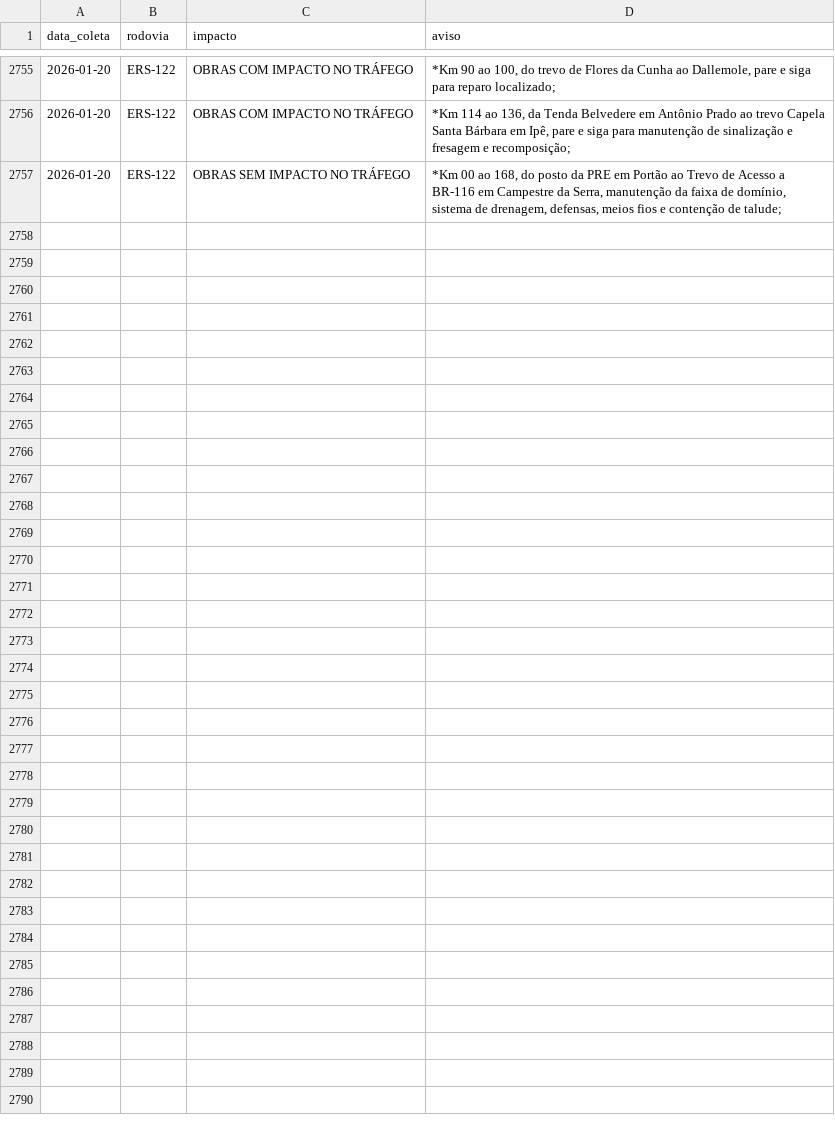
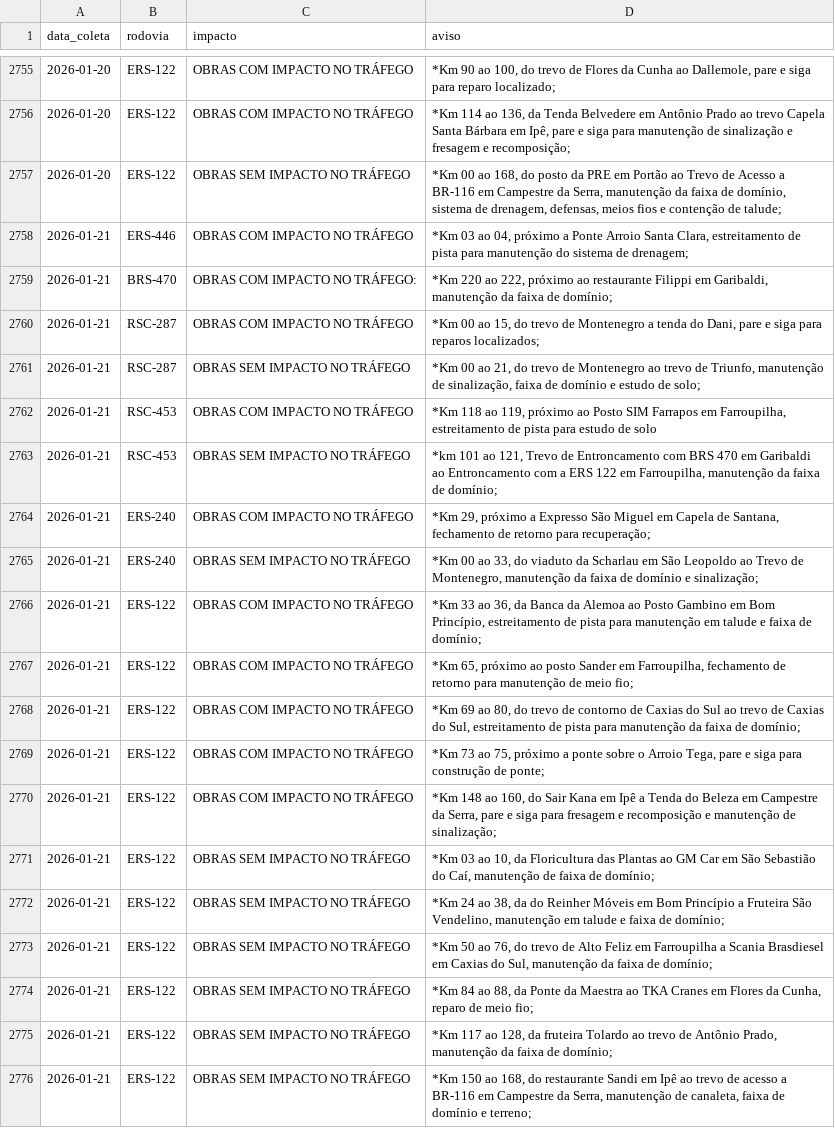
Before and after one commit to gabriel-englert/csg, a CSV file: data/avisos.csv, drawn as a sheet; only a part is shown, gaps mark what is left out; the diff names each change by its address in the sheet, - before the commit and + after, or states it on an @@ line.

```diff
--- a/data/avisos.csv
+++ b/data/avisos.csv
+row 2758: 2026-01-21 | ERS-446 | OBRAS COM IMPACTO NO TRÁFEGO | *Km 03 ao 04, próximo a Ponte Arroio Santa Clara, estreitamento de pista para manutenção do sistema de drenagem;
+row 2759: 2026-01-21 | BRS-470 | OBRAS COM IMPACTO NO TRÁFEGO: | *Km 220 ao 222, próximo ao restaurante Filippi em Garibaldi, manutenção da faixa de domínio;
+row 2760: 2026-01-21 | RSC-287 | OBRAS COM IMPACTO NO TRÁFEGO | *Km 00 ao 15, do trevo de Montenegro a tenda do Dani, pare e siga para reparos localizados;
+row 2761: 2026-01-21 | RSC-287 | OBRAS SEM IMPACTO NO TRÁFEGO | *Km 00 ao 21, do trevo de Montenegro ao trevo de Triunfo, manutenção de sinalização, faixa de domínio e estudo de solo;
+row 2762: 2026-01-21 | RSC-453 | OBRAS COM IMPACTO NO TRÁFEGO | *Km 118 ao 119, próximo ao Posto SIM Farrapos em Farroupilha, estreitamento de pista para estudo de solo
+row 2763: 2026-01-21 | RSC-453 | OBRAS SEM IMPACTO NO TRÁFEGO | *km 101 ao 121, Trevo de Entroncamento com BRS 470 em Garibaldi ao Entroncamento com a ERS 122 em Farroupilha, manutenção da faixa de domínio;
+row 2764: 2026-01-21 | ERS-240 | OBRAS COM IMPACTO NO TRÁFEGO | *Km 29, próximo a Expresso São Miguel em Capela de Santana, fechamento de retorno para recuperação;
+row 2765: 2026-01-21 | ERS-240 | OBRAS SEM IMPACTO NO TRÁFEGO | *Km 00 ao 33, do viaduto da Scharlau em São Leopoldo ao Trevo de Montenegro, manutenção da faixa de domínio e sinalização;
+row 2766: 2026-01-21 | ERS-122 | OBRAS COM IMPACTO NO TRÁFEGO | *Km 33 ao 36, da Banca da Alemoa ao Posto Gambino em Bom Princípio, estreitamento de pista para manutenção em talude e faixa de domínio;
+row 2767: 2026-01-21 | ERS-122 | OBRAS COM IMPACTO NO TRÁFEGO | *Km 65, próximo ao posto Sander em Farroupilha, fechamento de retorno para manutenção de meio fio;
+row 2768: 2026-01-21 | ERS-122 | OBRAS COM IMPACTO NO TRÁFEGO | *Km 69 ao 80, do trevo de contorno de Caxias do Sul ao trevo de Caxias do Sul, estreitamento de pista para manutenção da faixa de domínio;
+row 2769: 2026-01-21 | ERS-122 | OBRAS COM IMPACTO NO TRÁFEGO | *Km 73 ao 75, próximo a ponte sobre o Arroio Tega, pare e siga para construção de ponte;
+row 2770: 2026-01-21 | ERS-122 | OBRAS COM IMPACTO NO TRÁFEGO | *Km 148 ao 160, do Sair Kana em Ipê a Tenda do Beleza em Campestre da Serra, pare e siga para fresagem e recomposição e manutenção de sinalização;
+row 2771: 2026-01-21 | ERS-122 | OBRAS SEM IMPACTO NO TRÁFEGO | *Km 03 ao 10, da Floricultura das Plantas ao GM Car em São Sebastião do Caí, manutenção de faixa de domínio;
+row 2772: 2026-01-21 | ERS-122 | OBRAS SEM IMPACTO NO TRÁFEGO | *Km 24 ao 38, da do Reinher Móveis em Bom Princípio a Fruteira São Vendelino, manutenção em talude e faixa de domínio;
+row 2773: 2026-01-21 | ERS-122 | OBRAS SEM IMPACTO NO TRÁFEGO | *Km 50 ao 76, do trevo de Alto Feliz em Farroupilha a Scania Brasdiesel em Caxias do Sul, manutenção da faixa de domínio;
+row 2774: 2026-01-21 | ERS-122 | OBRAS SEM IMPACTO NO TRÁFEGO | *Km 84 ao 88, da Ponte da Maestra ao TKA Cranes em Flores da Cunha, reparo de meio fio;
+row 2775: 2026-01-21 | ERS-122 | OBRAS SEM IMPACTO NO TRÁFEGO | *Km 117 ao 128, da fruteira Tolardo ao trevo de Antônio Prado, manutenção da faixa de domínio;
+row 2776: 2026-01-21 | ERS-122 | OBRAS SEM IMPACTO NO TRÁFEGO | *Km 150 ao 168, do restaurante Sandi em Ipê ao trevo de acesso a BR-116 em Campestre da Serra, manutenção de canaleta, faixa de domínio e terreno;
```
